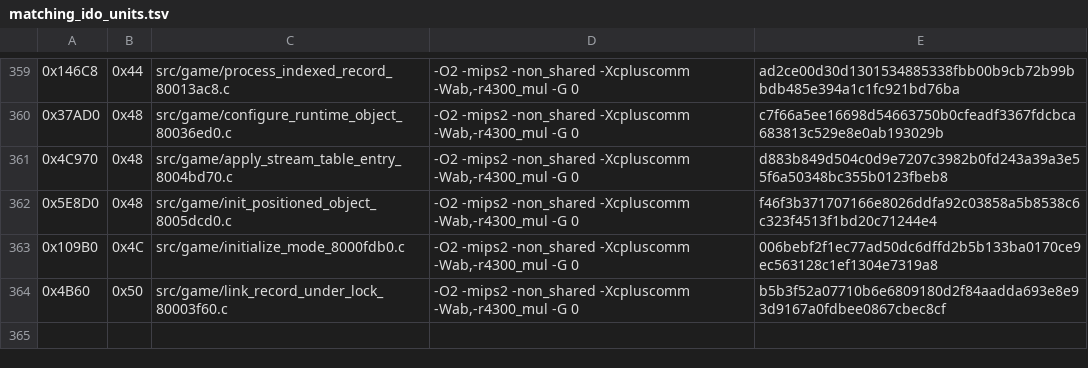
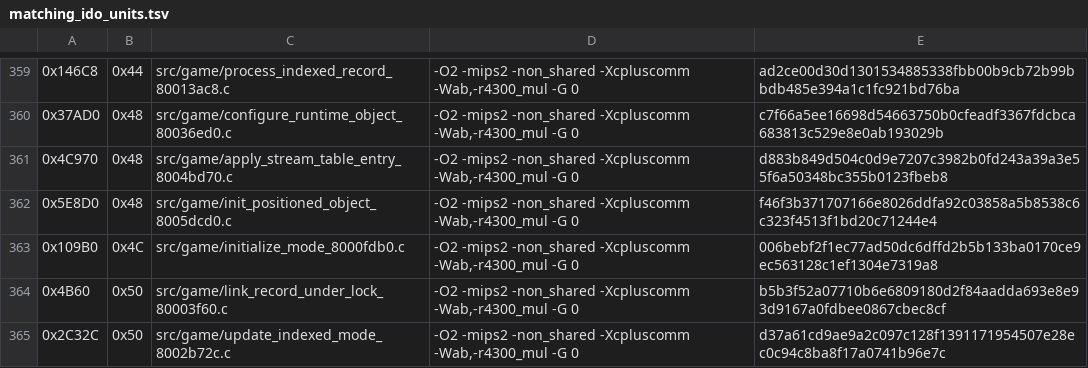
Before and after one commit to TheGh0stShip/Nagano-Winter-Olympics-98-N64, a TSV file: config/us/matching_ido_units.tsv, drawn as a sheet; only a part is shown, gaps mark what is left out; the diff names each change by its address in the sheet, - before the commit and + after, or states it on an @@ line.

Commit message:
Match indexed mode update

```diff
--- a/config/us/matching_ido_units.tsv
+++ b/config/us/matching_ido_units.tsv
+row 365: 0x2C32C | 0x50 | src/game/update_indexed_mode_8002b72c.c | -O2 -mips2 -non_shared -Xcpluscomm -Wab,-r4300_mul -G 0 | d37a61cd9ae9a2c097c128f1391171954507e28ec0c94c8ba8f17a0741b96e7c
```
Also changed, not shown: 5 other files.
